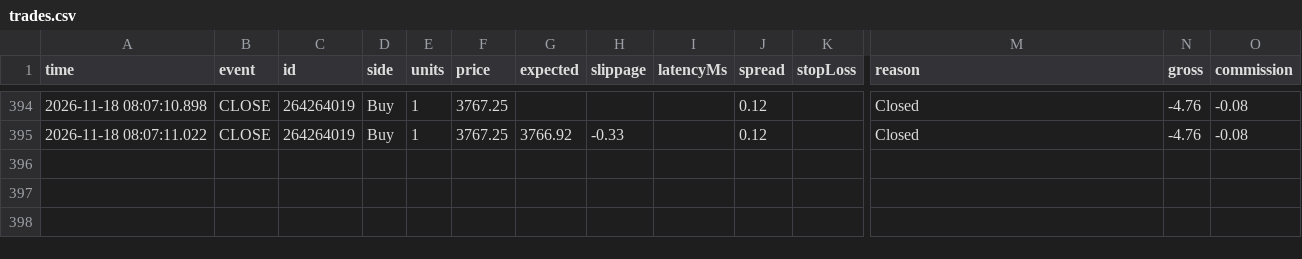
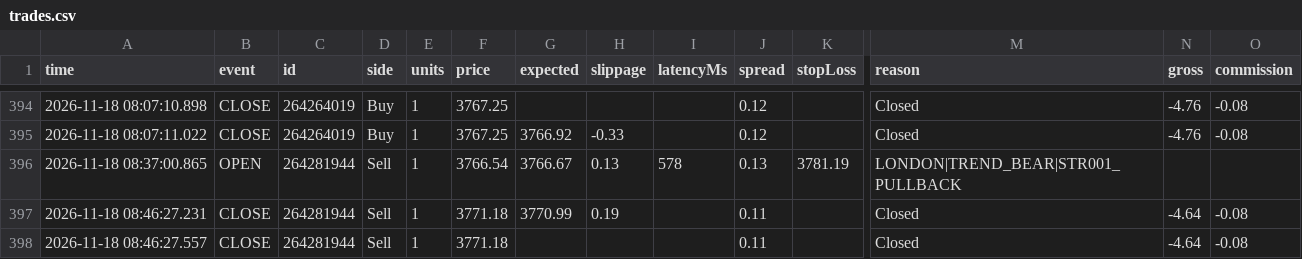
Before and after one commit to piyavutkkl-ch/tgrockza55-ai-cbot-backtest-lab, a CSV file: data/live/XAUUSD/trades.csv, drawn as a sheet; only a part is shown, gaps mark what is left out; rows hold the shown columns only; the diff names each change by its address in the sheet, - before the commit and + after, or states it on an @@ line.

Commit message:
chore(live): sync verified trade telemetry (N=383)

```diff
--- a/data/live/XAUUSD/trades.csv
+++ b/data/live/XAUUSD/trades.csv
+row 396: 2026-11-18 08:37:00.865 | OPEN | 264281944 | Sell | 1 | 3766.54 | 3766.67 | 0.13 | 578 | 0.13 | 3781.19 | LONDON|TREND_BEAR|STR001_PULLBACK
+row 397: 2026-11-18 08:46:27.231 | CLOSE | 264281944 | Sell | 1 | 3771.18 | 3770.99 | 0.19 |  | 0.11 |  | Closed | -4.64 | -0.08
+row 398: 2026-11-18 08:46:27.557 | CLOSE | 264281944 | Sell | 1 | 3771.18 |  |  |  | 0.11 |  | Closed | -4.64 | -0.08
```
Also changed, not shown: 15 other files.
